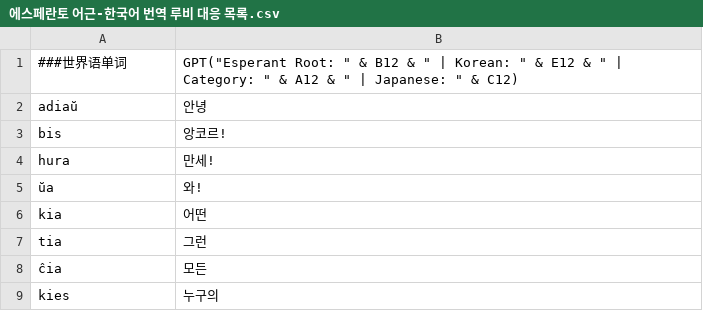
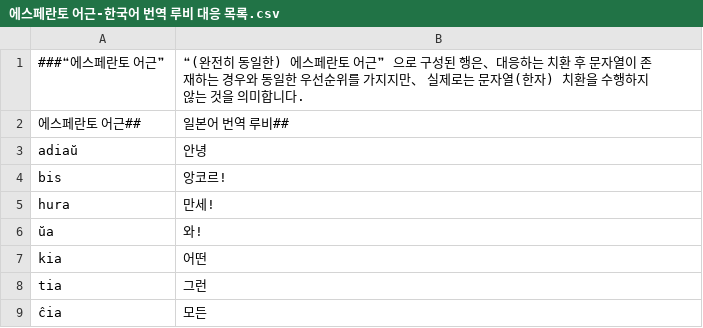
Before and after one commit to Takatakatake/Esperanto-Kanji-Converter-and-Ruby-Annotation-Tool-Beta-V2, a CSV file: Appの运行に使用する各类文件/에스페란토 어근-한국어 번역 루비 대응 목록.csv, drawn as a sheet; only a part is shown; the shorter side is filled out with more unchanged rows.

```diff
--- a/Appの运行に使用する各类文件/에스페란토 어근-한국어 번역 루비 대응 목록.csv
+++ b/Appの运行に使用する各类文件/에스페란토 어근-한국어 번역 루비 대응 목록.csv
@@ -1,3 +1,3 @@
-###世界语单词,"GPT(""Esperant Root: "" & B12 & "" | Korean: "" & E12 & "" | Category: "" & A12 & "" | Japanese: "" & C12)
-"
+###❝에스페란토 어근❞, ❝(완전히 동일한) 에스페란토 어근❞   으로 구성된 행은、대응하는 치환 후 문자열이 존재하는 경우와 동일한 우선순위를 가지지만、 실제로는 문자열(한자) 치환을 수행하지 않는 것을 의미합니다.
+에스페란토 어근##, 일본어 번역 루비##
 adiaŭ,안녕
```
Also changed, not shown: Appの运行に使用する各类文件/Mingeo先生版 世界语词根-汉字对应列表.csv, Appの运行に使用する各类文件/Корни эсперанто – список с русским переводом и руби.csv, 5 other files.
